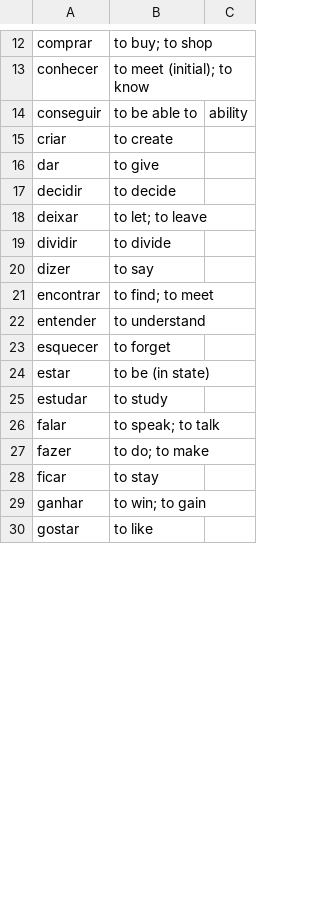
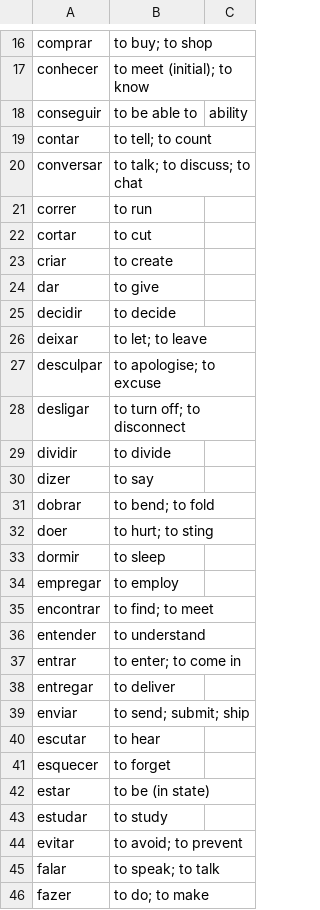
Before and after one commit to munckymagik/lang-quiz, a CSV file: data/verbs/infinitives.csv, drawn as a sheet; only a part is shown, gaps mark what is left out; the shorter side is filled out with more unchanged rows; the diff covers the shown part only.

Commit message:
Add more infinitives

```diff
--- a/data/verbs/infinitives.csv
+++ b/data/verbs/infinitives.csv
@@ -14,2 +18,6 @@ conhecer,to meet (initial); to know,
 conseguir,to be able to,ability
+contar,to tell; to count,
+conversar,to talk; to discuss; to chat,
+correr,to run,
+cortar,to cut,
 criar,to create,
@@ -18,6 +26,16 @@ decidir,to decide,
 deixar,to let; to leave,
+desculpar,to apologise; to excuse,
+desligar,to turn off; to disconnect,
 dividir,to divide,
 dizer,to say,
+dobrar,to bend; to fold,
+doer,to hurt; to sting,
+dormir,to sleep,
+empregar,to employ,
 encontrar,to find; to meet,
 entender,to understand,
+entrar,to enter; to come in,
+entregar,to deliver,
+enviar,to send; submit; ship,
+escutar,to hear,
 esquecer,to forget,
@@ -25,2 +43,3 @@ estar,to be (in state),
 estudar,to study,
+evitar,to avoid; to prevent,
 falar,to speak; to talk,
```
Also changed, not shown: 31 added rows, 1 removed row, 1 moved row and 3 edited cells elsewhere in this file.
